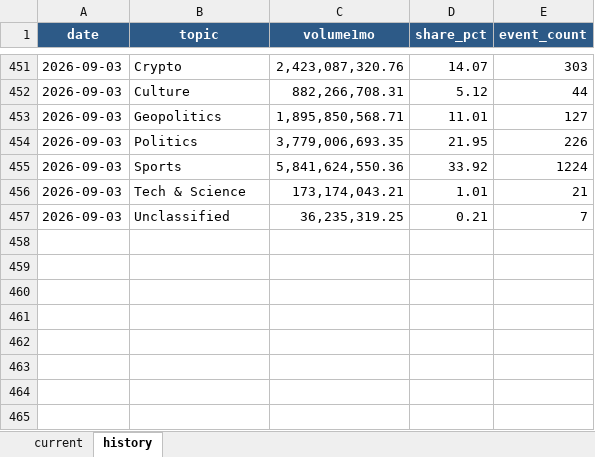
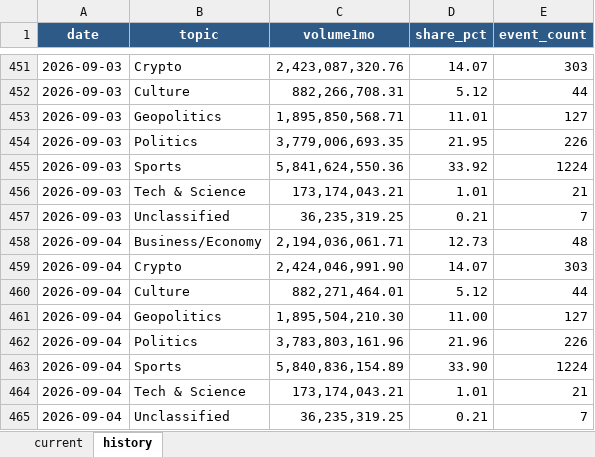
Before and after one commit to meiyaobuyao123-hash/testchatgpthybrid, an Excel workbook: docs/data/polymarket_30d_topic_share.xlsx, sheet history, drawn as a sheet; only a part is shown, gaps mark what is left out; values as stored, in another font and other column widths than the file's, no borders; the diff names each change by its address in the sheet, - before the commit and + after, or states it on an @@ line.

```diff
--- a/docs/data/polymarket_30d_topic_share.xlsx (sheet history)
+++ b/docs/data/polymarket_30d_topic_share.xlsx (sheet history)
+row 458: 2026-09-04 | Business/Economy | 2,194,036,061.71 | 12.73 | 48
+row 459: 2026-09-04 | Crypto | 2,424,046,991.90 | 14.07 | 303
+row 460: 2026-09-04 | Culture | 882,271,464.01 | 5.12 | 44
+row 461: 2026-09-04 | Geopolitics | 1,895,504,210.30 | 11.00 | 127
+row 462: 2026-09-04 | Politics | 3,783,803,161.96 | 21.96 | 226
+row 463: 2026-09-04 | Sports | 5,840,836,154.89 | 33.90 | 1224
+row 464: 2026-09-04 | Tech & Science | 173,174,043.21 | 1.01 | 21
+row 465: 2026-09-04 | Unclassified | 36,235,319.25 | 0.21 | 7
```
Also changed, not shown: sheet current, docs/data/kalshi_cumulative_topic_share.xlsx, 8 other files.
